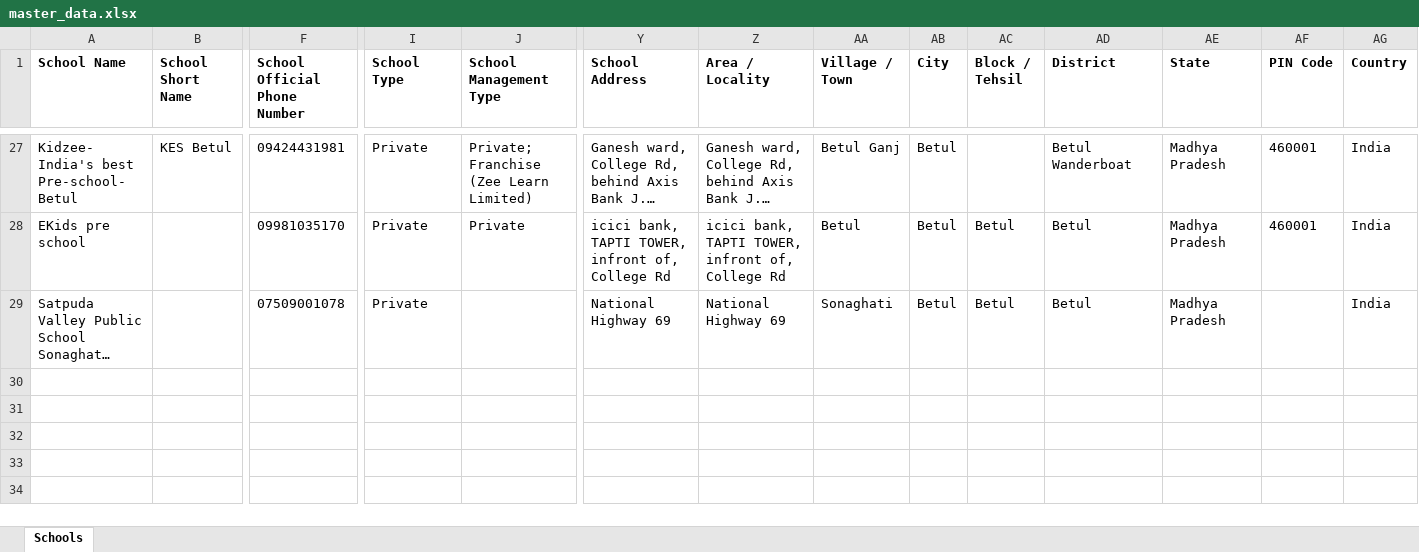
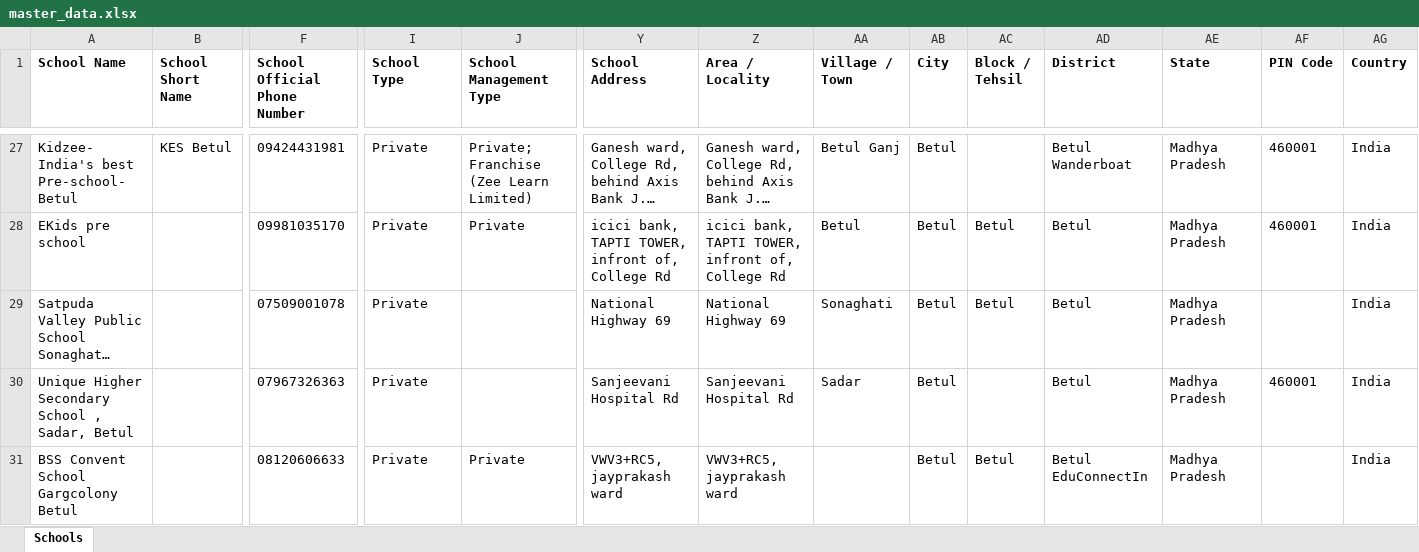
Before and after one commit to anandsagar6/School_Data_Scraper, an Excel workbook: Excel_Data/master_data.xlsx, sheet Schools, drawn as a sheet; only a part is shown, gaps mark what is left out; long unchanged cells end in …; values as stored, in another font and other column widths than the file's, no borders; rows hold the shown columns only; the diff names each change by its address in the sheet, - before the commit and + after, or states it on an @@ line.

```diff
--- a/Excel_Data/master_data.xlsx (sheet Schools)
+++ b/Excel_Data/master_data.xlsx (sheet Schools)
+row 30: Unique Higher Secondary School , Sadar, Betul |  | 07967326363 | Private |  | Sanjeevani Hospital Rd | Sanjeevani Hospital Rd | Sadar | Betul |  | Betul | Madhya Pradesh | 460001 | India
+row 31: BSS Convent School Gargcolony Betul |  | 08120606633 | Private | Private | VWV3+RC5, jayprakash ward | VWV3+RC5, jayprakash ward |  | Betul | Betul | Betul EduConnectIn | Madhya Pradesh |  | India
```
Also changed, not shown: Excel_Data/current_data.xlsx, Temp_Data/Madhya_Pradesh_Betul_temporary_schools.xlsx, 1 other file.
